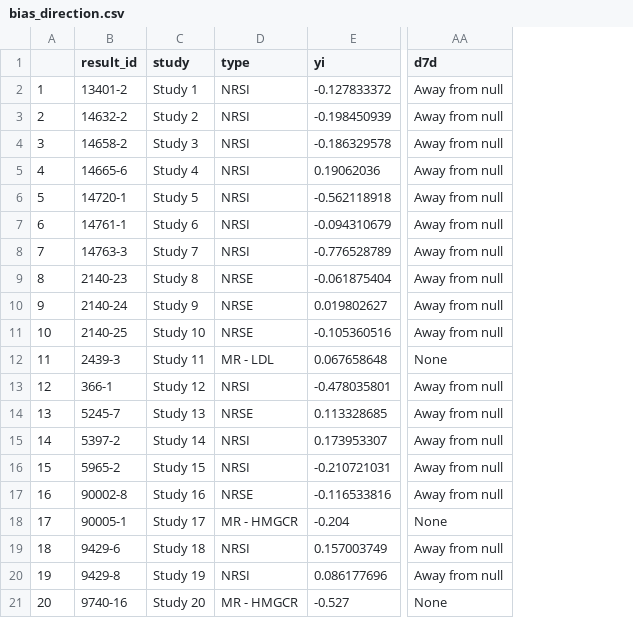
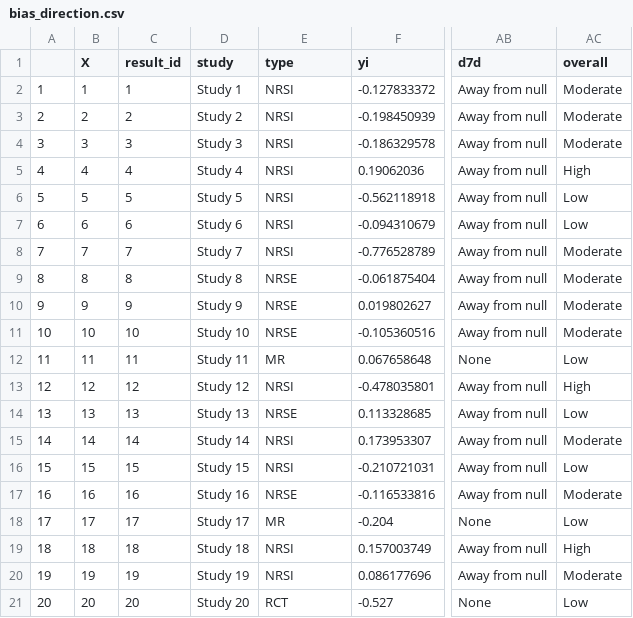
Before and after one commit to mcguinlu/robvis, a CSV file: data_raw/bias_direction.csv, drawn as a sheet; only a part is shown, gaps mark what is left out; addresses are those after the commit; the diff names each change by its address in the sheet, - before the commit and + after, or states it on an @@ line.

Commit message:
feat: add example dataset for new bias direction function

```diff
--- a/data_raw/bias_direction.csv
+++ b/data_raw/bias_direction.csv
+column B (X), rows 2-21: 1 | 2 | 3 | 4 | 5 | 6 | 7 | 8 | 9 | 10 | 11 | 12 | 13 | 14 | 15 | 16 | 17 | 18 | 19 | 20
+column AC (overall), rows 2-21: Moderate | Moderate | Moderate | High | Low | Low | Moderate | Moderate | Moderate | Moderate | Low | High | Low | Moderate | Low | Moderate | Low | High | Moderate | Low
-C2 (result_id): 13401-2
+C2 (result_id): 1
-C3 (result_id): 14632-2
+C3 (result_id): 2
-C4 (result_id): 14658-2
+C4 (result_id): 3
-C5 (result_id): 14665-6
+C5 (result_id): 4
-C6 (result_id): 14720-1
+C6 (result_id): 5
-C7 (result_id): 14761-1
+C7 (result_id): 6
-C8 (result_id): 14763-3
+C8 (result_id): 7
-C9 (result_id): 2140-23
+C9 (result_id): 8
-C10 (result_id): 2140-24
+C10 (result_id): 9
-C11 (result_id): 2140-25
+C11 (result_id): 10
-C12 (result_id): 2439-3
+C12 (result_id): 11
-E12 (type): MR - LDL
+E12 (type): MR
-C13 (result_id): 366-1
+C13 (result_id): 12
-C14 (result_id): 5245-7
+C14 (result_id): 13
-C15 (result_id): 5397-2
+C15 (result_id): 14
-C16 (result_id): 5965-2
+C16 (result_id): 15
-C17 (result_id): 90002-8
+C17 (result_id): 16
-C18 (result_id): 90005-1
+C18 (result_id): 17
-E18 (type): MR - HMGCR
+E18 (type): MR
-C19 (result_id): 9429-6
+C19 (result_id): 18
-C20 (result_id): 9429-8
+C20 (result_id): 19
-C21 (result_id): 9740-16
+C21 (result_id): 20
-E21 (type): MR - HMGCR
+E21 (type): RCT
```
Also changed, not shown: 2 other files.
